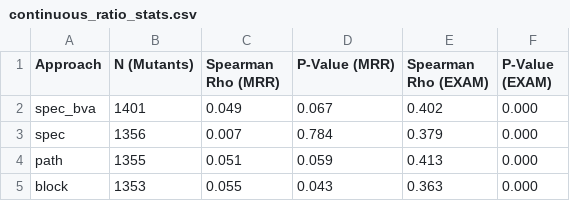
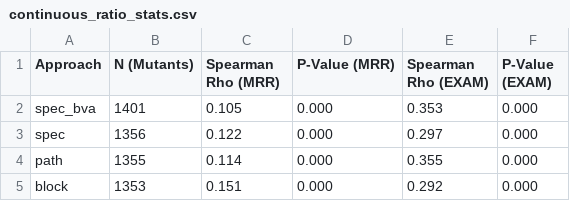
Before and after one commit to VeriFixer/DafnyFaultLoc, a CSV file: sbfl_eval/results/tables/continuous_ratio_stats.csv, drawn as a sheet.

Commit message:
Fixed and expanded SBFL evaluation

```diff
--- a/sbfl_eval/results/tables/continuous_ratio_stats.csv
+++ b/sbfl_eval/results/tables/continuous_ratio_stats.csv
@@ -1,5 +1,5 @@
 Approach,N (Mutants),Spearman Rho (MRR),P-Value (MRR),Spearman Rho (EXAM),P-Value (EXAM)
-spec_bva,1401,0.049,0.067,0.402,0.000
-spec,1356,0.007,0.784,0.379,0.000
-path,1355,0.051,0.059,0.413,0.000
-block,1353,0.055,0.043,0.363,0.000
+spec_bva,1401,0.105,0.000,0.353,0.000
+spec,1356,0.122,0.000,0.297,0.000
+path,1355,0.114,0.000,0.355,0.000
+block,1353,0.151,0.000,0.292,0.000
```
Also changed, not shown: 35 other files.
